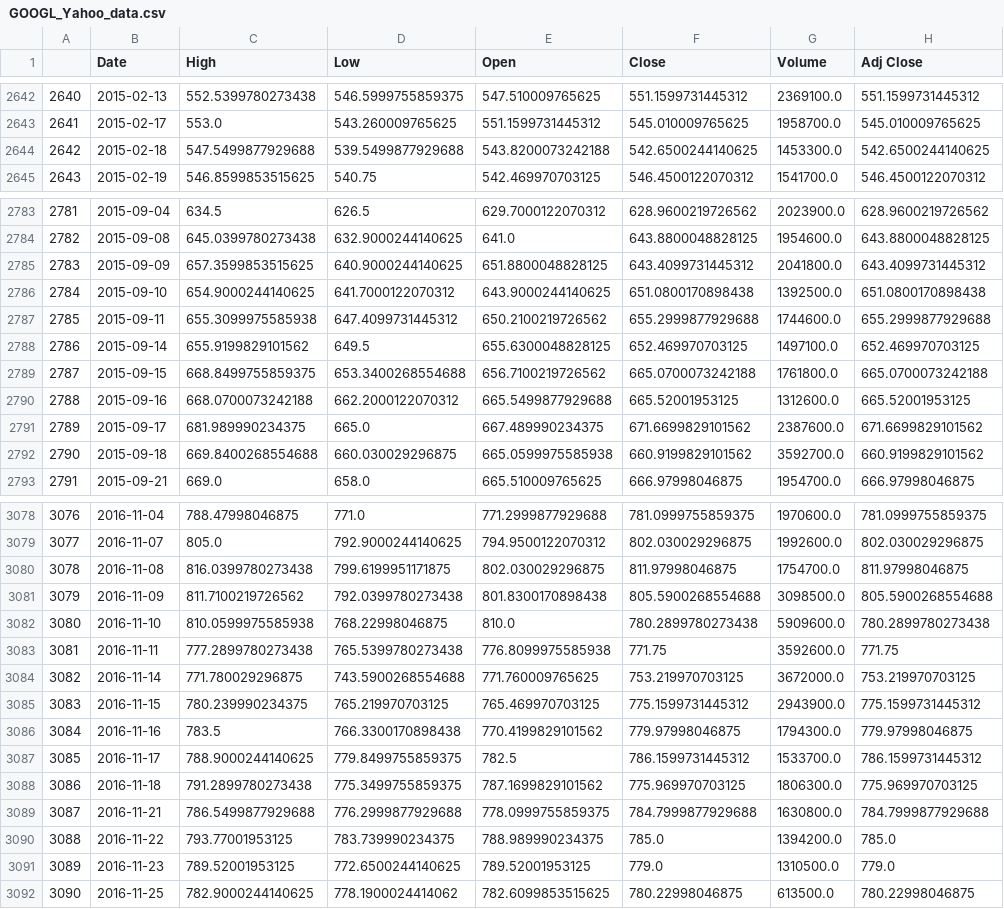
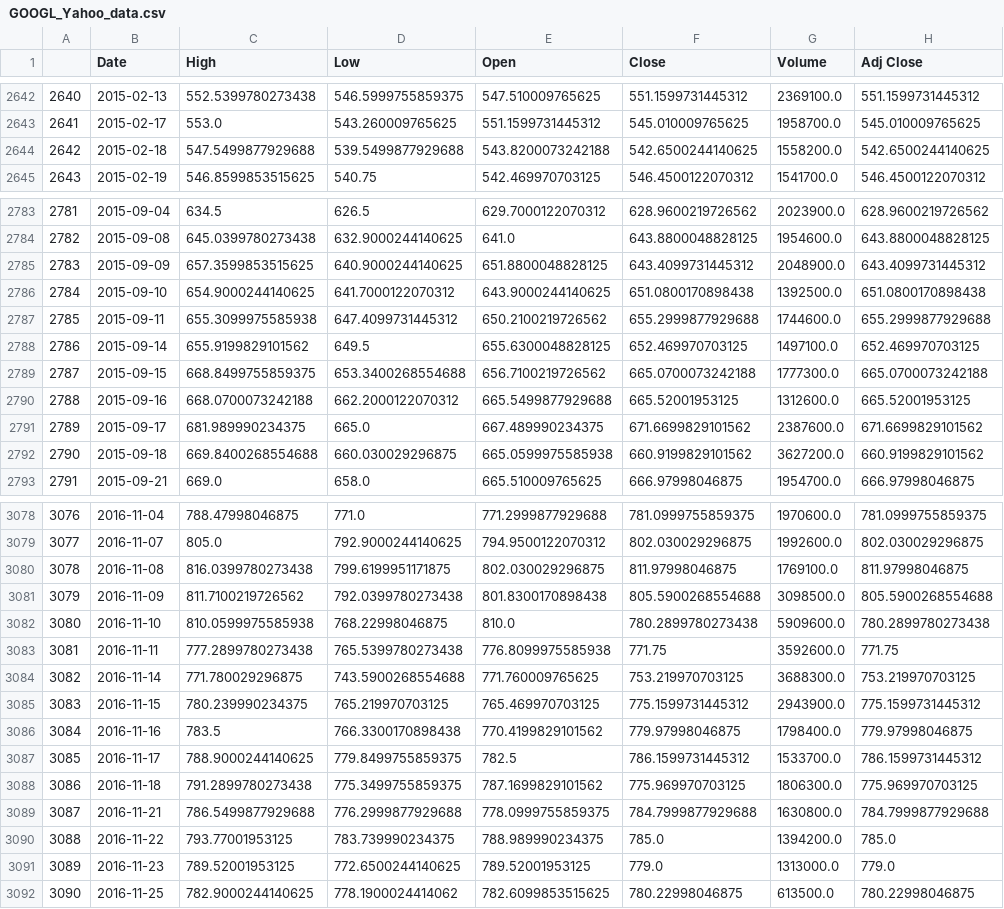
Before and after one commit to vguillet/PhyTrade, a CSV file: Data/Technical_data/GOOGL_Yahoo_data.csv, drawn as a sheet; only a part is shown, gaps mark what is left out; the diff covers the shown part only.

```diff
--- a/Data/Technical_data/GOOGL_Yahoo_data.csv
+++ b/Data/Technical_data/GOOGL_Yahoo_data.csv
@@ -2643,3 +2643,3 @@
 2641,2015-02-17,553.0,543.260009765625,551.1599731445312,545.010009765625,1958700.0,545.010009765625
-2642,2015-02-18,547.5499877929688,539.5499877929688,543.8200073242188,542.6500244140625,1453300.0,542.6500244140625
+2642,2015-02-18,547.5499877929688,539.5499877929688,543.8200073242188,542.6500244140625,1558200.0,542.6500244140625
 2643,2015-02-19,546.8599853515625,540.75,542.469970703125,546.4500122070312,1541700.0,546.4500122070312
@@ -2784,3 +2784,3 @@
 2782,2015-09-08,645.0399780273438,632.9000244140625,641.0,643.8800048828125,1954600.0,643.8800048828125
-2783,2015-09-09,657.3599853515625,640.9000244140625,651.8800048828125,643.4099731445312,2041800.0,643.4099731445312
+2783,2015-09-09,657.3599853515625,640.9000244140625,651.8800048828125,643.4099731445312,2048900.0,643.4099731445312
 2784,2015-09-10,654.9000244140625,641.7000122070312,643.9000244140625,651.0800170898438,1392500.0,651.0800170898438
@@ -2788,6 +2788,6 @@
 2786,2015-09-14,655.9199829101562,649.5,655.6300048828125,652.469970703125,1497100.0,652.469970703125
-2787,2015-09-15,668.8499755859375,653.3400268554688,656.7100219726562,665.0700073242188,1761800.0,665.0700073242188
+2787,2015-09-15,668.8499755859375,653.3400268554688,656.7100219726562,665.0700073242188,1777300.0,665.0700073242188
 2788,2015-09-16,668.0700073242188,662.2000122070312,665.5499877929688,665.52001953125,1312600.0,665.52001953125
 2789,2015-09-17,681.989990234375,665.0,667.489990234375,671.6699829101562,2387600.0,671.6699829101562
-2790,2015-09-18,669.8400268554688,660.030029296875,665.0599975585938,660.9199829101562,3592700.0,660.9199829101562
+2790,2015-09-18,669.8400268554688,660.030029296875,665.0599975585938,660.9199829101562,3627200.0,660.9199829101562
 2791,2015-09-21,669.0,658.0,665.510009765625,666.97998046875,1954700.0,666.97998046875
@@ -3079,3 +3079,3 @@
 3077,2016-11-07,805.0,792.9000244140625,794.9500122070312,802.030029296875,1992600.0,802.030029296875
-3078,2016-11-08,816.0399780273438,799.6199951171875,802.030029296875,811.97998046875,1754700.0,811.97998046875
+3078,2016-11-08,816.0399780273438,799.6199951171875,802.030029296875,811.97998046875,1769100.0,811.97998046875
 3079,2016-11-09,811.7100219726562,792.0399780273438,801.8300170898438,805.5900268554688,3098500.0,805.5900268554688
@@ -3083,5 +3083,5 @@
 3081,2016-11-11,777.2899780273438,765.5399780273438,776.8099975585938,771.75,3592600.0,771.75
-3082,2016-11-14,771.780029296875,743.5900268554688,771.760009765625,753.219970703125,3672000.0,753.219970703125
+3082,2016-11-14,771.780029296875,743.5900268554688,771.760009765625,753.219970703125,3688300.0,753.219970703125
 3083,2016-11-15,780.239990234375,765.219970703125,765.469970703125,775.1599731445312,2943900.0,775.1599731445312
-3084,2016-11-16,783.5,766.3300170898438,770.4199829101562,779.97998046875,1794300.0,779.97998046875
+3084,2016-11-16,783.5,766.3300170898438,770.4199829101562,779.97998046875,1798400.0,779.97998046875
 3085,2016-11-17,788.9000244140625,779.8499755859375,782.5,786.1599731445312,1533700.0,786.1599731445312
@@ -3090,3 +3090,3 @@
 3088,2016-11-22,793.77001953125,783.739990234375,788.989990234375,785.0,1394200.0,785.0
-3089,2016-11-23,789.52001953125,772.6500244140625,789.52001953125,779.0,1310500.0,779.0
+3089,2016-11-23,789.52001953125,772.6500244140625,789.52001953125,779.0,1313000.0,779.0
 3090,2016-11-25,782.9000244140625,778.1900024414062,782.6099853515625,780.22998046875,613500.0,780.22998046875
```
Also changed, not shown: 13 added rows and 70 edited cells elsewhere in this file, Data/Technical_data/AMZN_Yahoo_data.csv, Data/Technical_data/CSCO_Yahoo_data.csv, 52 other files.
